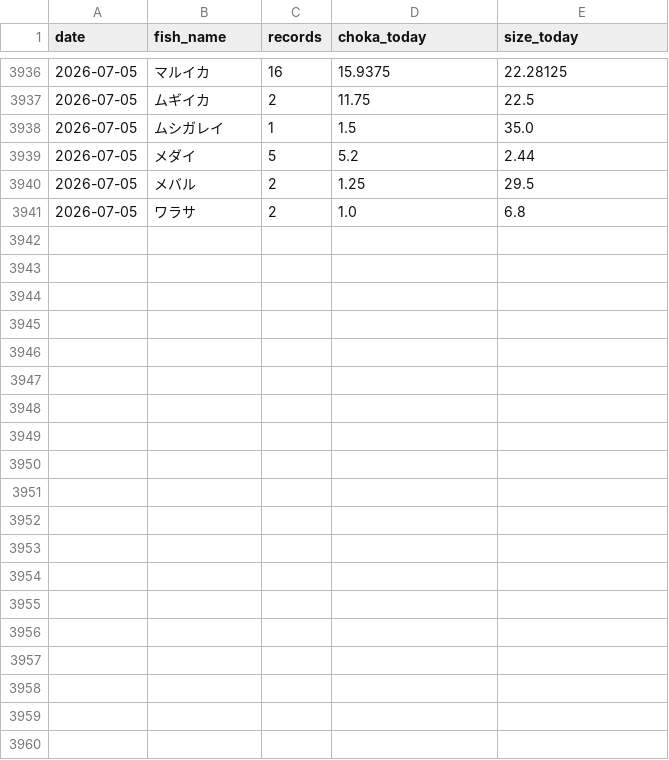
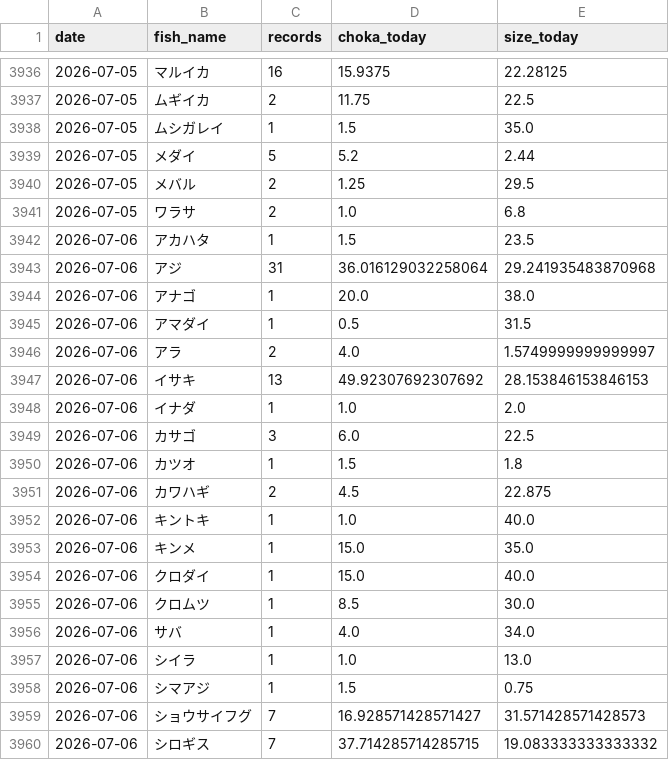
Before and after one commit to haradatakahiro/funaduri-tatiuo-auto, a CSV file: history/daily_metrics.csv, drawn as a sheet; only a part is shown, gaps mark what is left out; the diff covers the shown part only; the diff names each change by its address in the sheet, - before the commit and + after, or states it on an @@ line.

```diff
--- a/history/daily_metrics.csv
+++ b/history/daily_metrics.csv
+row 3942: 2026-07-06 | アカハタ | 1 | 1.5 | 23.5
+row 3943: 2026-07-06 | アジ | 31 | 36.016129032258064 | 29.241935483870968
+row 3944: 2026-07-06 | アナゴ | 1 | 20.0 | 38.0
+row 3945: 2026-07-06 | アマダイ | 1 | 0.5 | 31.5
+row 3946: 2026-07-06 | アラ | 2 | 4.0 | 1.5749999999999997
+row 3947: 2026-07-06 | イサキ | 13 | 49.92307692307692 | 28.153846153846153
+row 3948: 2026-07-06 | イナダ | 1 | 1.0 | 2.0
+row 3949: 2026-07-06 | カサゴ | 3 | 6.0 | 22.5
+row 3950: 2026-07-06 | カツオ | 1 | 1.5 | 1.8
+row 3951: 2026-07-06 | カワハギ | 2 | 4.5 | 22.875
+row 3952: 2026-07-06 | キントキ | 1 | 1.0 | 40.0
+row 3953: 2026-07-06 | キンメ | 1 | 15.0 | 35.0
+row 3954: 2026-07-06 | クロダイ | 1 | 15.0 | 40.0
+row 3955: 2026-07-06 | クロムツ | 1 | 8.5 | 30.0
+row 3956: 2026-07-06 | サバ | 1 | 4.0 | 34.0
+row 3957: 2026-07-06 | シイラ | 1 | 1.0 | 13.0
+row 3958: 2026-07-06 | シマアジ | 1 | 1.5 | 0.75
+row 3959: 2026-07-06 | ショウサイフグ | 7 | 16.928571428571427 | 31.571428571428573
+row 3960: 2026-07-06 | シロギス | 7 | 37.714285714285715 | 19.083333333333332
```
Also changed, not shown: 12 added rows and 1 edited cell elsewhere in this file, 1 other file.
